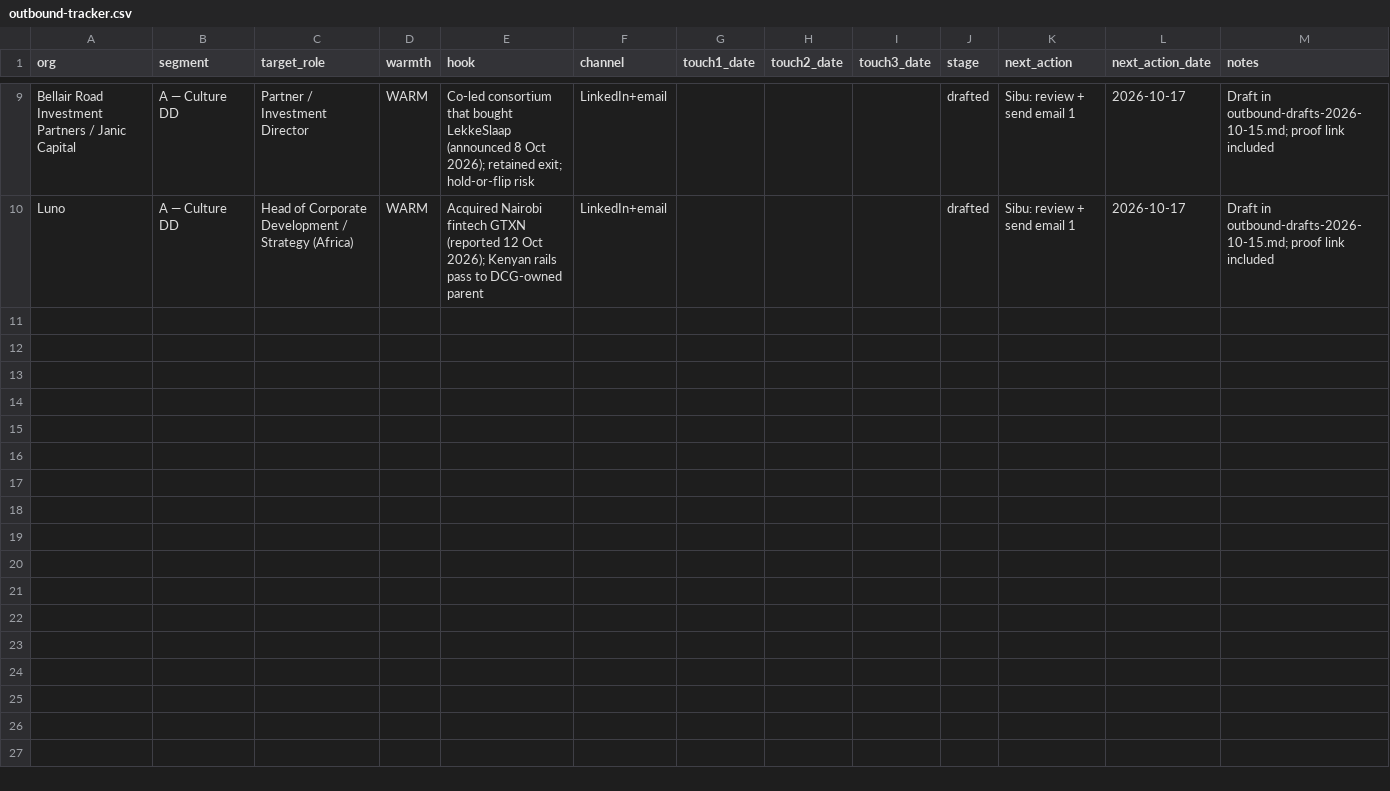
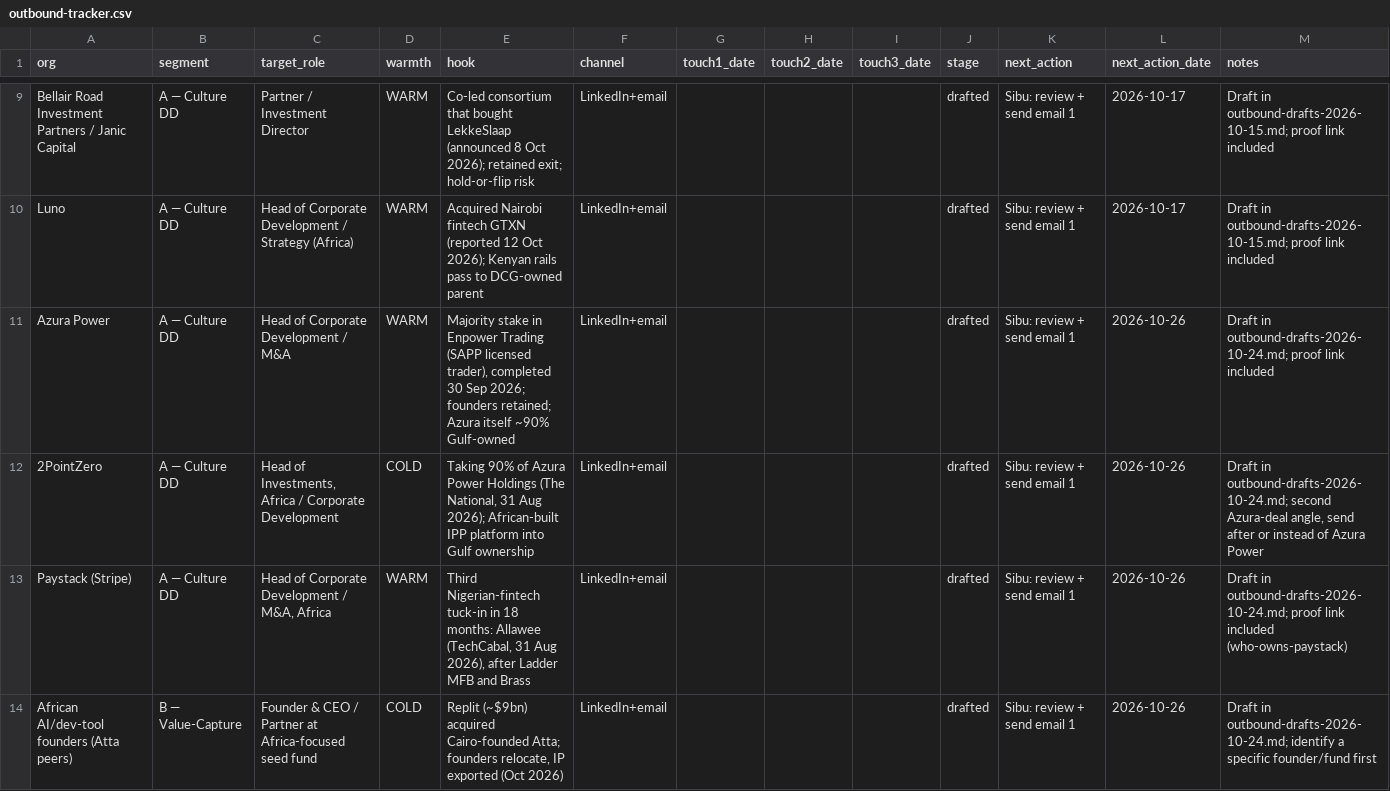
Before and after one commit to sshangasi-ux/monokromatik-production, a CSV file: docs/collateral/outbound-tracker.csv, drawn as a sheet; only a part is shown, gaps mark what is left out.

```diff
--- a/docs/collateral/outbound-tracker.csv
+++ b/docs/collateral/outbound-tracker.csv
@@ -10 +10,5 @@ Bellair Road Investment Partners / Janic Capital,A — Culture DD,Partner / Inve
 Luno,A — Culture DD,Head of Corporate Development / Strategy (Africa),WARM,Acquired Nairobi fintech GTXN (reported 12 Oct 2026); Kenyan rails pass to DCG-owned parent,LinkedIn+email,,,,drafted,Sibu: review + send email 1,2026-10-17,Draft in outbound-drafts-2026-10-15.md; proof link included
+Azura Power,A — Culture DD,Head of Corporate Development / M&A,WARM,"Majority stake in Enpower Trading (SAPP licensed trader), completed 30 Sep 2026; founders retained; Azura itself ~90% Gulf-owned",LinkedIn+email,,,,drafted,Sibu: review + send email 1,2026-10-26,Draft in outbound-drafts-2026-10-24.md; proof link included
+2PointZero,A — Culture DD,"Head of Investments, Africa / Corporate Development",COLD,"Taking 90% of Azura Power Holdings (The National, 31 Aug 2026); African-built IPP platform into Gulf ownership",LinkedIn+email,,,,drafted,Sibu: review + send email 1,2026-10-26,"Draft in outbound-drafts-2026-10-24.md; second Azura-deal angle, send after or instead of Azura Power"
+Paystack (Stripe),A — Culture DD,"Head of Corporate Development / M&A, Africa",WARM,"Third Nigerian-fintech tuck-in in 18 months: Allawee (TechCabal, 31 Aug 2026), after Ladder MFB and Brass",LinkedIn+email,,,,drafted,Sibu: review + send email 1,2026-10-26,Draft in outbound-drafts-2026-10-24.md; proof link included (who-owns-paystack)
+African AI/dev-tool founders (Atta peers),B — Value-Capture,Founder & CEO / Partner at Africa-focused seed fund,COLD,"Replit (~$9bn) acquired Cairo-founded Atta; founders relocate, IP exported (Oct 2026)",LinkedIn+email,,,,drafted,Sibu: review + send email 1,2026-10-26,Draft in outbound-drafts-2026-10-24.md; identify a specific founder/fund first
```
Also changed, not shown: 1 other file.
